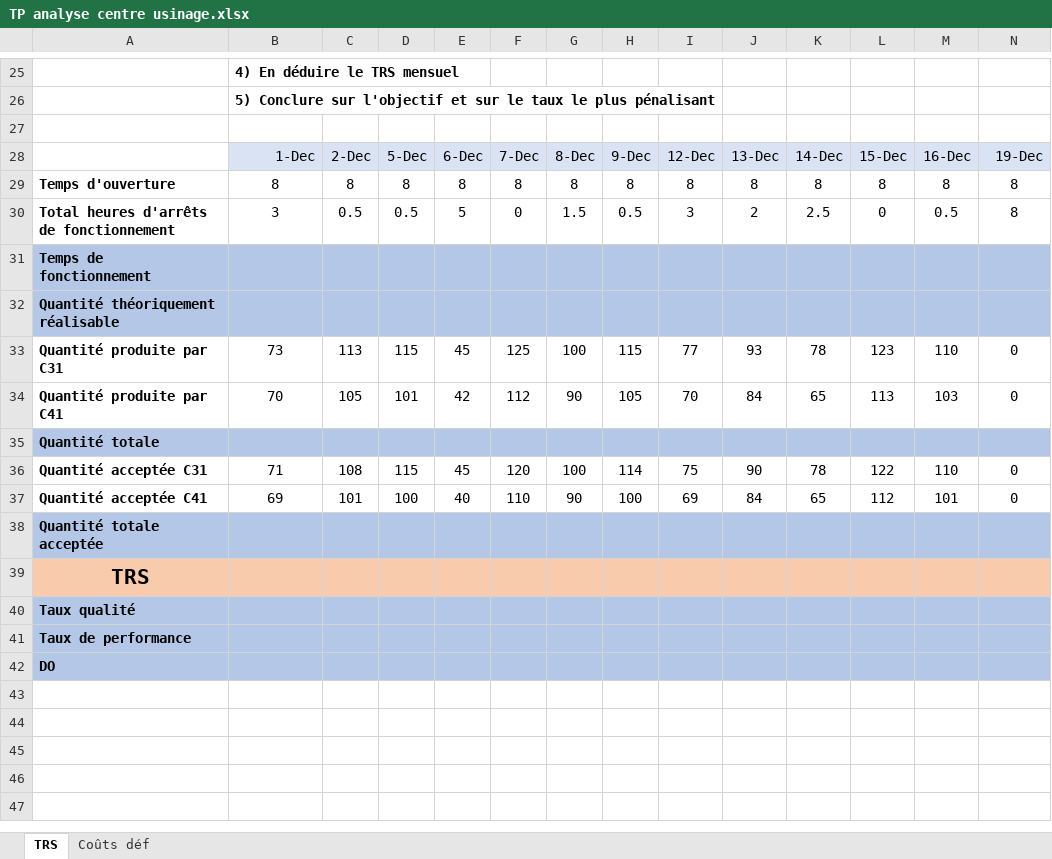
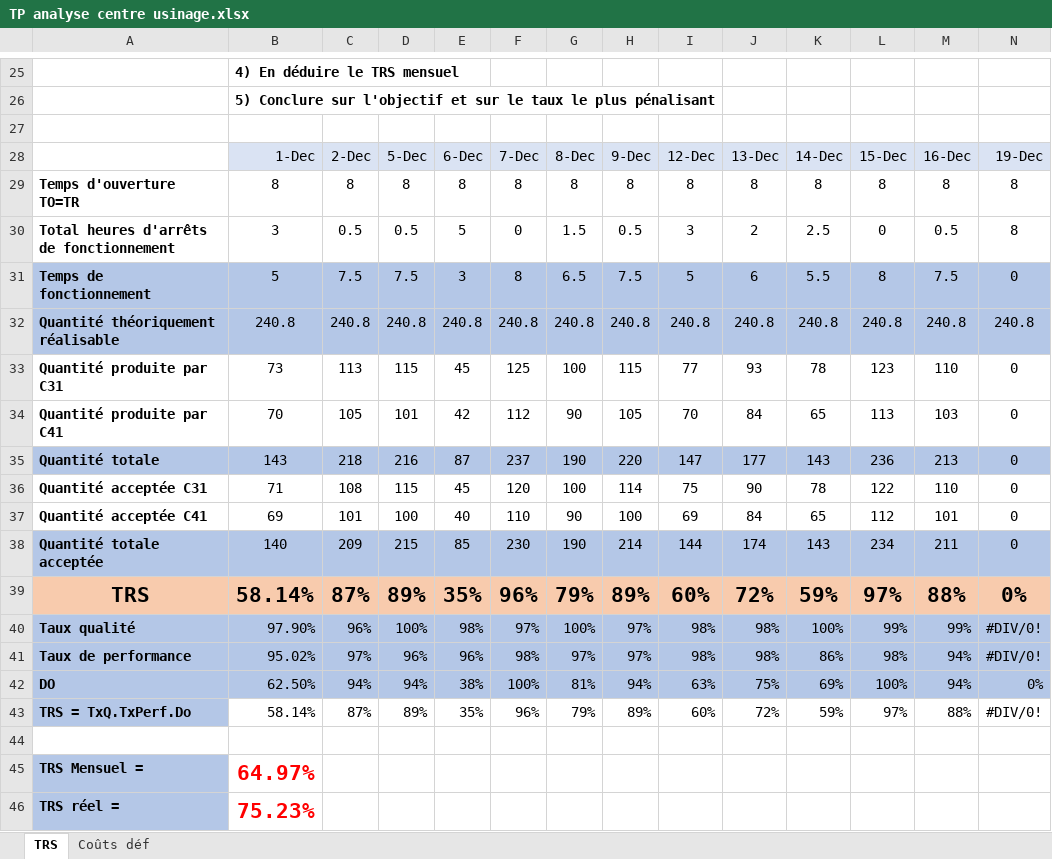
Before and after one commit to sjaubert/00FC, an Excel workbook: OI/a2_trs/TP analyse centre usinage.xlsx, sheet TRS, drawn as a sheet; only a part is shown, gaps mark what is left out; values as stored, in another font and other column widths than the file's, no borders; charts and pictures not drawn; removed rows and columns are numbered as before the commit, all else as after; rows hold the shown columns only; the diff covers the shown part only; the diff names each change by its address in the sheet, - before the commit and + after, or states it on an @@ line.

Commit message:
feat: add new analysis and EIMSA spreadsheets to project documentation

```diff
--- a/OI/a2_trs/TP analyse centre usinage.xlsx (sheet TRS)
+++ b/OI/a2_trs/TP analyse centre usinage.xlsx (sheet TRS)
-A29: Temps d'ouverture
+A29: Temps d'ouverture TO=TR
-row 31: Temps de fonctionnement
-row 32: Quantité théoriquement réalisable
+row 31: Temps de fonctionnement | 5 | 7.5 | 7.5 | 3 | 8 | 6.5 | 7.5 | 5 | 6 | 5.5 | 8 | 7.5 | 0
+row 32: Quantité théoriquement réalisable | 240.8 | 240.8 | 240.8 | 240.8 | 240.8 | 240.8 | 240.8 | 240.8 | 240.8 | 240.8 | 240.8 | 240.8 | 240.8
-row 35: Quantité totale
+row 35: Quantité totale | 143 | 218 | 216 | 87 | 237 | 190 | 220 | 147 | 177 | 143 | 236 | 213 | 0
-row 38: Quantité totale acceptée
-row 39: TRS
-row 40: Taux qualité
-row 41: Taux de performance
+row 38: Quantité totale acceptée | 140 | 209 | 215 | 85 | 230 | 190 | 214 | 144 | 174 | 143 | 234 | 211 | 0
+row 39: TRS | 58.14% | 87% | 89% | 35% | 96% | 79% | 89% | 60% | 72% | 59% | 97% | 88% | 0%
+row 40: Taux qualité | 97.90% | 96% | 100% | 98% | 97% | 100% | 97% | 98% | 98% | 100% | 99% | 99% | #DIV/0!
+row 41: Taux de performance | 95.02% | 97% | 96% | 96% | 98% | 97% | 97% | 98% | 98% | 86% | 98% | 94% | #DIV/0!
+row 42: DO | 62.50% | 94% | 94% | 38% | 100% | 81% | 94% | 63% | 75% | 69% | 100% | 94% | 0%
+row 43: TRS = TxQ.TxPerf.Do | 58.14% | 87% | 89% | 35% | 96% | 79% | 89% | 60% | 72% | 59% | 97% | 88% | #DIV/0!
-A44: DO
+A44: (empty)
-A44:N44 fill: #B4C7E7
+A44:N44 fill: none
+row 45: TRS Mensuel = | 64.97%
+row 46: TRS réel = | 75.23%
```
Also changed, not shown: cell formats elsewhere in this sheet, sheet Coûts déf, charts or pictures, OI/eimsa/EIMSA.xlsx.
